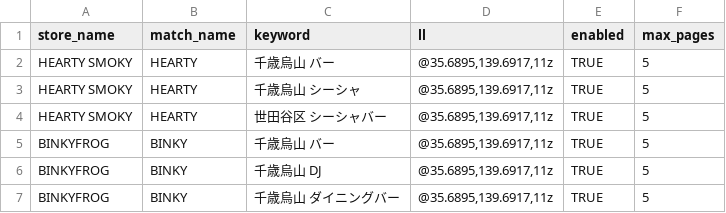
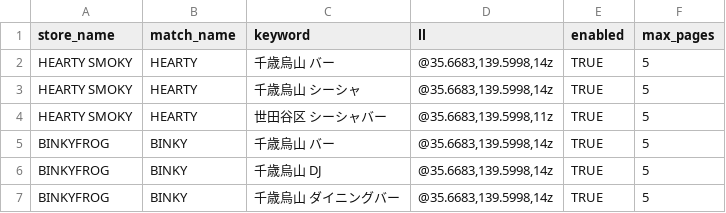
Before and after one commit to ShowtaSasahara/meo-rank-tracker, a CSV file: config.csv, drawn as a sheet.

Commit message:
config.csv を更新

```diff
--- a/config.csv
+++ b/config.csv
@@ -1,7 +1,7 @@
 store_name,match_name,keyword,ll,enabled,max_pages
-HEARTY SMOKY,HEARTY,千歳烏山 バー,"@35.6895,139.6917,11z",TRUE,5
-HEARTY SMOKY,HEARTY,千歳烏山 シーシャ,"@35.6895,139.6917,11z",TRUE,5
-HEARTY SMOKY,HEARTY,世田谷区 シーシャバー,"@35.6895,139.6917,11z",TRUE,5
-BINKYFROG,BINKY,千歳烏山 バー,"@35.6895,139.6917,11z",TRUE,5
-BINKYFROG,BINKY,千歳烏山 DJ,"@35.6895,139.6917,11z",TRUE,5
-BINKYFROG,BINKY,千歳烏山 ダイニングバー,"@35.6895,139.6917,11z",TRUE,5
+HEARTY SMOKY,HEARTY,千歳烏山 バー,"@35.6683,139.5998,14z",TRUE,5
+HEARTY SMOKY,HEARTY,千歳烏山 シーシャ,"@35.6683,139.5998,14z",TRUE,5
+HEARTY SMOKY,HEARTY,世田谷区 シーシャバー,"@35.6683,139.5998,11z",TRUE,5
+BINKYFROG,BINKY,千歳烏山 バー,"@35.6683,139.5998,14z",TRUE,5
+BINKYFROG,BINKY,千歳烏山 DJ,"@35.6683,139.5998,14z",TRUE,5
+BINKYFROG,BINKY,千歳烏山 ダイニングバー,"@35.6683,139.5998,14z",TRUE,5
```
